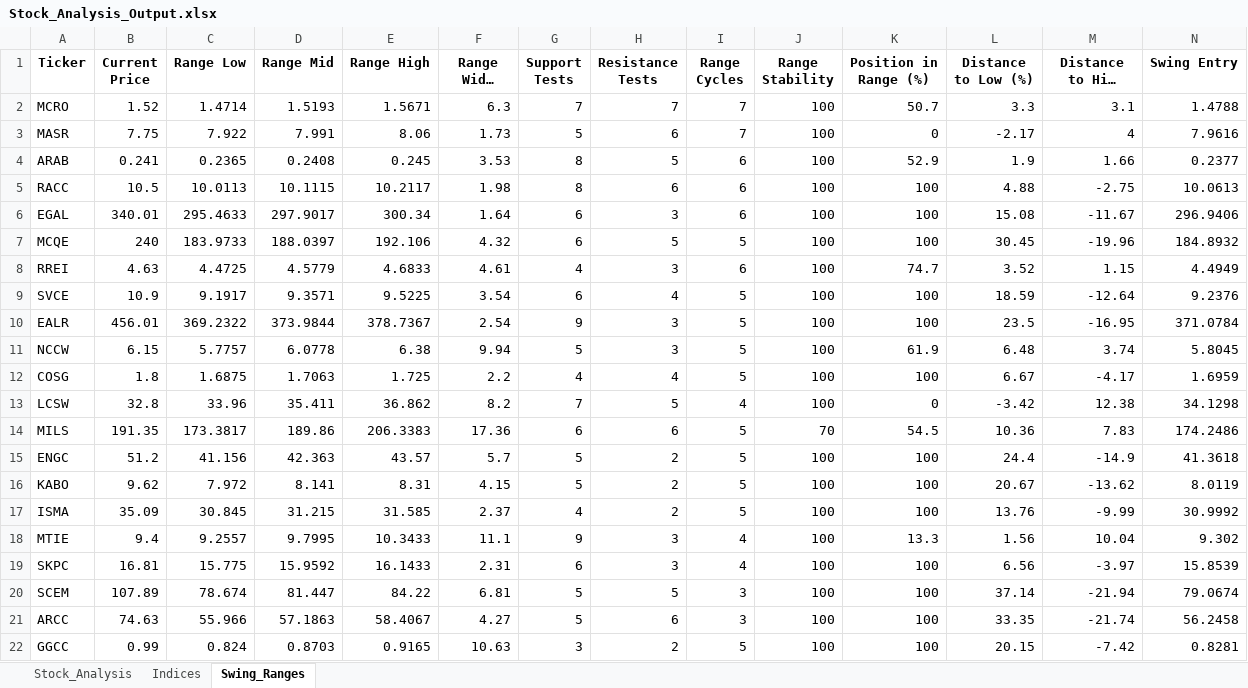
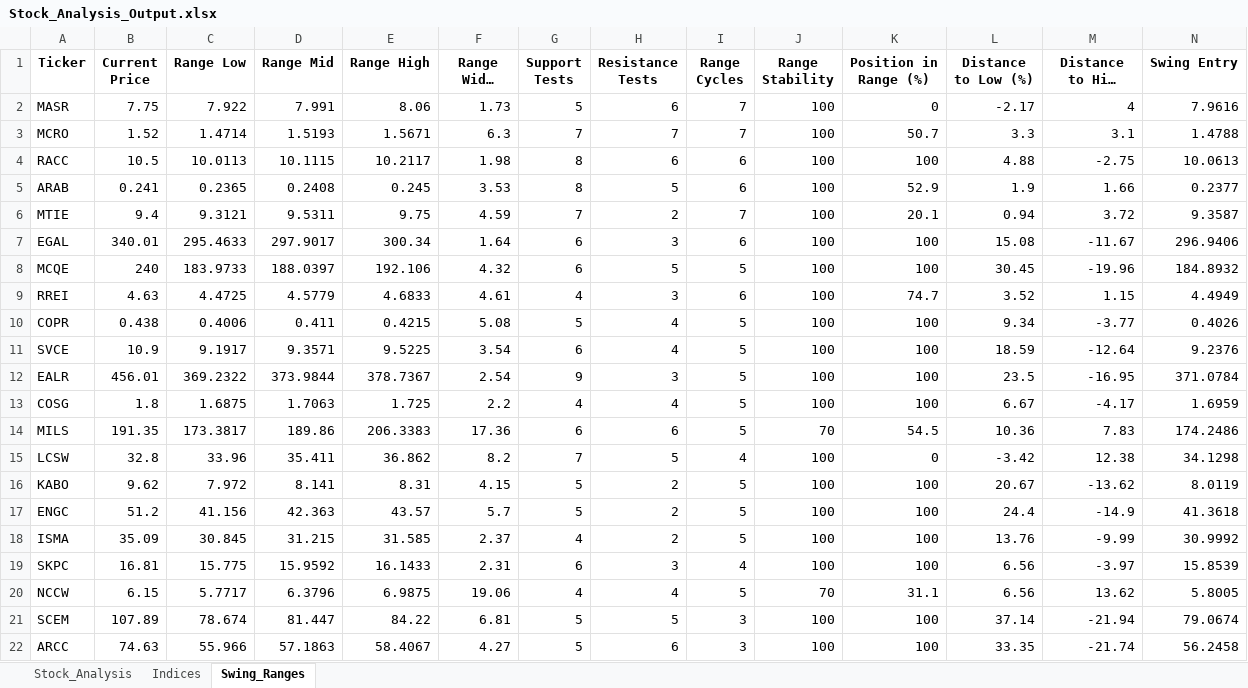
Before and after one commit to ARa2of/egx-stock-analysis, an Excel workbook: Stock_Analysis_Output.xlsx, sheet Swing_Ranges, drawn as a sheet; only a part is shown; the shorter side is filled out with more unchanged rows; long unchanged cells end in …; values as stored, in another font and other column widths than the file's, no borders; removed rows and columns are numbered as before the commit, all else as after; rows hold the shown columns only; the diff names each change by its address in the sheet, - before the commit and + after, or states it on an @@ line.

```diff
--- a/Stock_Analysis_Output.xlsx (sheet Swing_Ranges)
+++ b/Stock_Analysis_Output.xlsx (sheet Swing_Ranges)
@@ row 3 moved to row 2: MASR @@
@@ row 5 moved to row 4: RACC @@
+row 6: MTIE | 9.4 | 9.3121 | 9.5311 | 9.75 | 4.59 | 7 | 2 | 7 | 100 | 20.1 | 0.94 | 3.72 | 9.3587
+row 10: COPR | 0.438 | 0.4006 | 0.411 | 0.4215 | 5.08 | 5 | 4 | 5 | 100 | 100 | 9.34 | -3.77 | 0.4026
-row 11: NCCW | 6.15 | 5.7757 | 6.0778 | 6.38 | 9.94 | 5 | 3 | 5 | 100 | 61.9 | 6.48 | 3.74 | 5.8045
-row 18: MTIE | 9.4 | 9.2557 | 9.7995 | 10.3433 | 11.1 | 9 | 3 | 4 | 100 | 13.3 | 1.56 | 10.04 | 9.302
+row 20: NCCW | 6.15 | 5.7717 | 6.3796 | 6.9875 | 19.06 | 4 | 4 | 5 | 70 | 31.1 | 6.56 | 13.62 | 5.8005
```
Also changed, not shown: sheet Stock_Analysis, sheet Indices, 1 other file.
